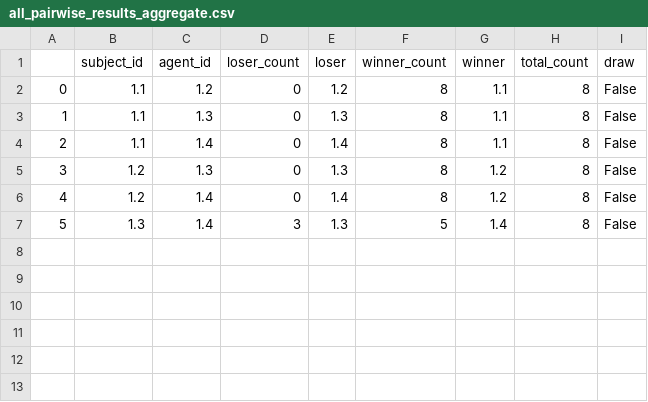
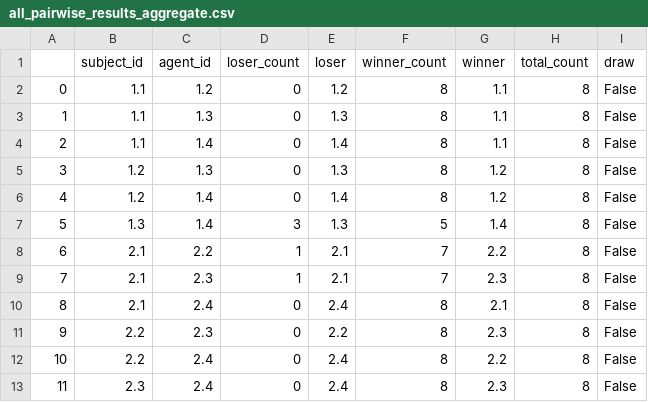
Before and after one commit to ChristopherMarais/social_competiton_elo_rating, a CSV file: revised/all_pairwise_results_aggregate.csv, drawn as a sheet; the diff names each change by its address in the sheet, - before the commit and + after, or states it on an @@ line.

```diff
--- a/revised/all_pairwise_results_aggregate.csv
+++ b/revised/all_pairwise_results_aggregate.csv
+row 8: 6 | 2.1 | 2.2 | 1 | 2.1 | 7 | 2.2 | 8 | False
+row 9: 7 | 2.1 | 2.3 | 1 | 2.1 | 7 | 2.3 | 8 | False
+row 10: 8 | 2.1 | 2.4 | 0 | 2.4 | 8 | 2.1 | 8 | False
+row 11: 9 | 2.2 | 2.3 | 0 | 2.2 | 8 | 2.3 | 8 | False
+row 12: 10 | 2.2 | 2.4 | 0 | 2.4 | 8 | 2.2 | 8 | False
+row 13: 11 | 2.3 | 2.4 | 0 | 2.4 | 8 | 2.3 | 8 | False
```
Also changed, not shown: 6 other files.
